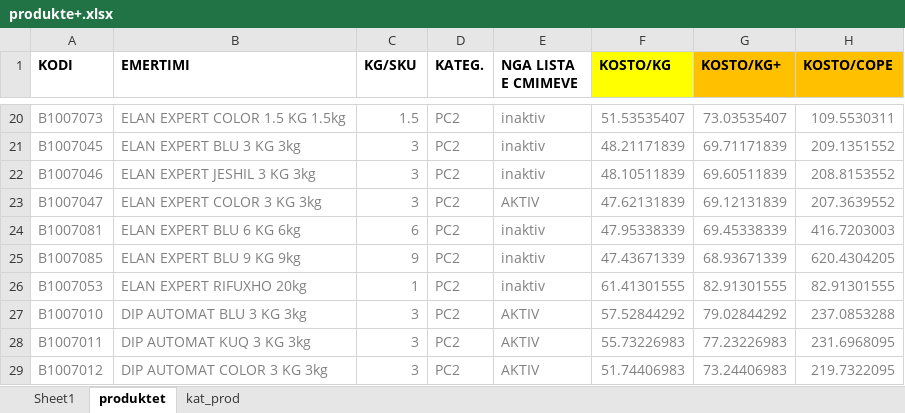
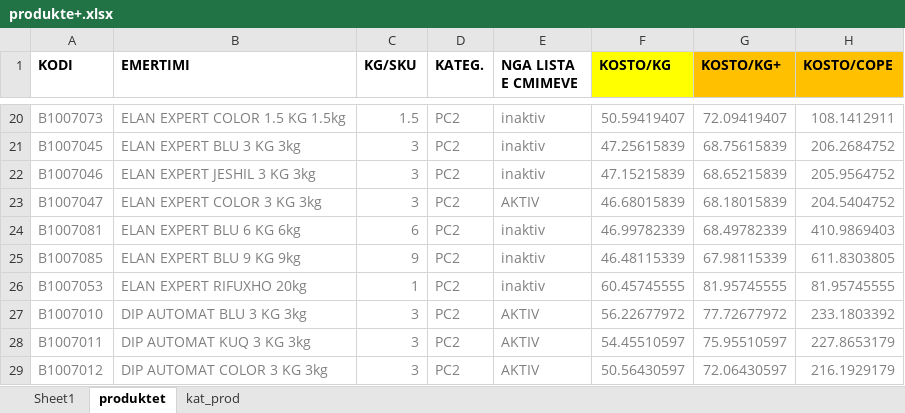
Before and after one commit to anixhafa-alt/app_iphone_shitjet, an Excel workbook: produkte+.xlsx, sheet produktet, drawn as a sheet; only a part is shown, gaps mark what is left out; values as stored, in another font and other column widths than the file's, no borders; conditional formats not drawn; the diff covers the shown part only; the diff names each change by its address in the sheet, - before the commit and + after, or states it on an @@ line.

Commit message:
Update produkte+.xlsx

```diff
--- a/produkte+.xlsx (sheet produktet)
+++ b/produkte+.xlsx (sheet produktet)
-F20 (KOSTO/KG): 51.53535407
+F20 (KOSTO/KG): 50.59419407
-G20 (KOSTO/KG+): 73.03535407
+G20 (KOSTO/KG+): 72.09419407
-H20 (KOSTO/COPE): 109.5530311
+H20 (KOSTO/COPE): 108.1412911
-F21 (KOSTO/KG): 48.21171839
+F21 (KOSTO/KG): 47.25615839
-G21 (KOSTO/KG+): 69.71171839
+G21 (KOSTO/KG+): 68.75615839
-H21 (KOSTO/COPE): 209.1351552
+H21 (KOSTO/COPE): 206.2684752
-F22 (KOSTO/KG): 48.10511839
+F22 (KOSTO/KG): 47.15215839
-G22 (KOSTO/KG+): 69.60511839
+G22 (KOSTO/KG+): 68.65215839
-H22 (KOSTO/COPE): 208.8153552
+H22 (KOSTO/COPE): 205.9564752
-F23 (KOSTO/KG): 47.62131839
+F23 (KOSTO/KG): 46.68015839
-G23 (KOSTO/KG+): 69.12131839
+G23 (KOSTO/KG+): 68.18015839
-H23 (KOSTO/COPE): 207.3639552
+H23 (KOSTO/COPE): 204.5404752
-F24 (KOSTO/KG): 47.95338339
+F24 (KOSTO/KG): 46.99782339
-G24 (KOSTO/KG+): 69.45338339
+G24 (KOSTO/KG+): 68.49782339
-H24 (KOSTO/COPE): 416.7203003
+H24 (KOSTO/COPE): 410.9869403
-F25 (KOSTO/KG): 47.43671339
+F25 (KOSTO/KG): 46.48115339
-G25 (KOSTO/KG+): 68.93671339
+G25 (KOSTO/KG+): 67.98115339
-H25 (KOSTO/COPE): 620.4304205
+H25 (KOSTO/COPE): 611.8303805
-F26 (KOSTO/KG): 61.41301555
+F26 (KOSTO/KG): 60.45745555
-G26 (KOSTO/KG+): 82.91301555
+G26 (KOSTO/KG+): 81.95745555
-H26 (KOSTO/COPE): 82.91301555
+H26 (KOSTO/COPE): 81.95745555
-F27 (KOSTO/KG): 57.52844292
+F27 (KOSTO/KG): 56.22677972
-G27 (KOSTO/KG+): 79.02844292
+G27 (KOSTO/KG+): 77.72677972
-H27 (KOSTO/COPE): 237.0853288
+H27 (KOSTO/COPE): 233.1803392
-F28 (KOSTO/KG): 55.73226983
+F28 (KOSTO/KG): 54.45510597
-G28 (KOSTO/KG+): 77.23226983
+G28 (KOSTO/KG+): 75.95510597
-H28 (KOSTO/COPE): 231.6968095
+H28 (KOSTO/COPE): 227.8653179
-F29 (KOSTO/KG): 51.74406983
+F29 (KOSTO/KG): 50.56430597
-G29 (KOSTO/KG+): 73.24406983
+G29 (KOSTO/KG+): 72.06430597
-H29 (KOSTO/COPE): 219.7322095
+H29 (KOSTO/COPE): 216.1929179
```
Also changed, not shown: 4 added rows and 1589 edited cells elsewhere in this sheet.
